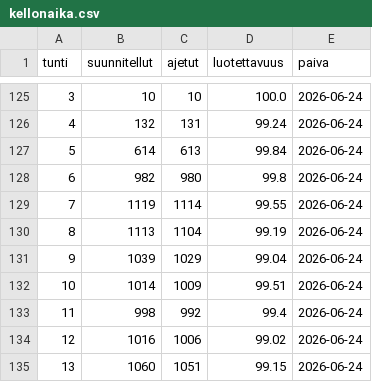
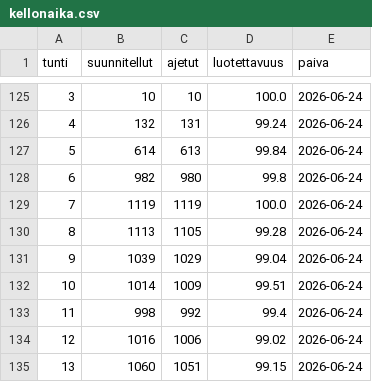
Before and after one commit to villeuusirauva-create/hsl-luotettavuus, a CSV file: tulokset/kellonaika.csv, drawn as a sheet; only a part is shown, gaps mark what is left out.

```diff
--- a/tulokset/kellonaika.csv
+++ b/tulokset/kellonaika.csv
@@ -128,4 +128,4 @@
 6,982,980,99.8,2026-06-24
-7,1119,1114,99.55,2026-06-24
-8,1113,1104,99.19,2026-06-24
+7,1119,1119,100.0,2026-06-24
+8,1113,1105,99.28,2026-06-24
 9,1039,1029,99.04,2026-06-24
```
Also changed, not shown: tulokset/linjat_2026-06-24.csv, tulokset/operaattorit_2026-06-24.csv, 5 other files.
